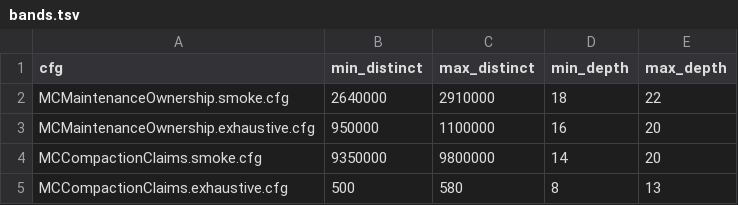
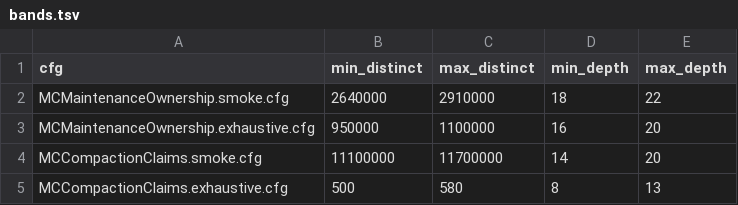
Before and after one commit to NOFireAI/ravel, a TSV file: formal/tla/maintenance/bands.tsv, drawn as a sheet.

Commit message:
fix(tla): latch VanishPart to one-shot per key in CompactionClaims
VanishPart could delete and re-observe the same winner part key
repeatedly, unbounded. results.md and the action's own comment already
claimed a one-shot-per-key latch, but only MaintenanceOwnership.tla
implemented it; CompactionClaims.tla did not.

Add vanishedOnce, a per-unit per-variant boolean latch mirroring the
existing pattern, threaded through CTypeOK, Init, and every action's
UNCHANGED tuple, plus the MCCompactionClaims negative-control mutants.

The smoke config's distinct-state count moved from 9,370,767 to
11,155,721: the new state variable makes previously-collapsing
post-vanish states distinguishable, which is an expected effect of
adding a latch, not a regression. Updated bands.tsv accordingly. The
exhaustive config and MaintenanceOwnership's smoke and exhaustive
figures are unchanged.

Refs: #1124
Signed-off-by: Panagiotis Moustafellos <pmoust@nofire.ai>

```diff
--- a/formal/tla/maintenance/bands.tsv
+++ b/formal/tla/maintenance/bands.tsv
@@ -3,3 +3,3 @@ MCMaintenanceOwnership.smoke.cfg	2640000	2910000	18	22
 MCMaintenanceOwnership.exhaustive.cfg	950000	1100000	16	20
-MCCompactionClaims.smoke.cfg	9350000	9800000	14	20
+MCCompactionClaims.smoke.cfg	11100000	11700000	14	20
 MCCompactionClaims.exhaustive.cfg	500	580	8	13
```
Also changed, not shown: 2 other files.
